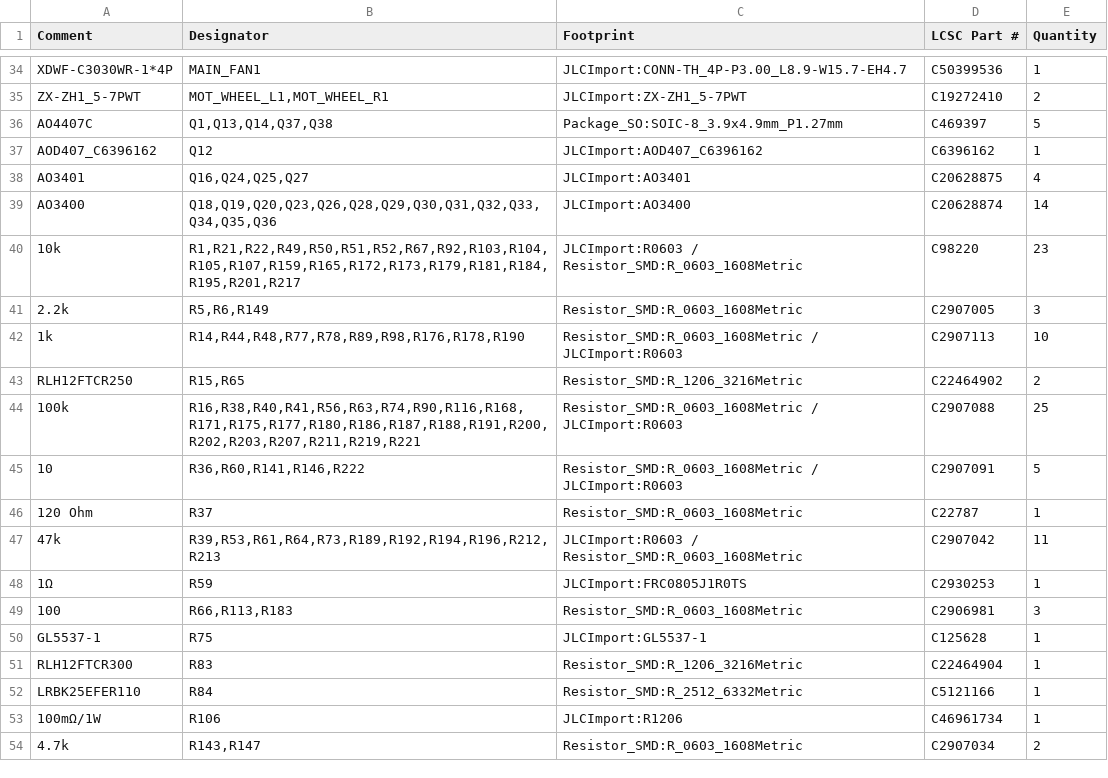
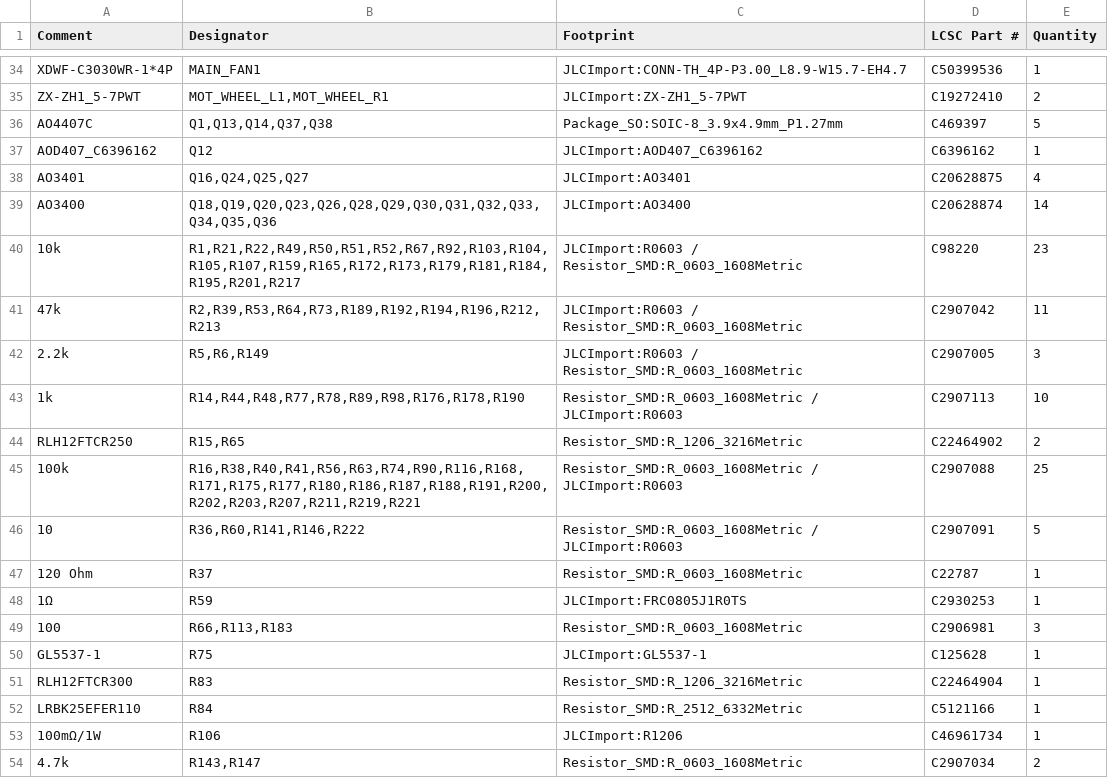
Before and after one commit to makerspet/oomwoo-pcb, a CSV file: kicad/main-phone/output/Main-bom.csv, drawn as a sheet; only a part is shown, gaps mark what is left out.

```diff
--- a/kicad/main-phone/output/Main-bom.csv
+++ b/kicad/main-phone/output/Main-bom.csv
@@ -40,3 +40,4 @@ AO3400,"Q18,Q19,Q20,Q23,Q26,Q28,Q29,Q30,Q31,Q32,Q33,Q34,Q35,Q36",JLCImport:AO340
 10k,"R1,R21,R22,R49,R50,R51,R52,R67,R92,R103,R104,R105,R107,R159,R165,R172,R173,R179,R181,R184,R195,R201,R217",JLCImport:R0603 / Resistor_SMD:R_0603_1608Metric,C98220,23
-2.2k,"R5,R6,R149",Resistor_SMD:R_0603_1608Metric,C2907005,3
+47k,"R2,R39,R53,R64,R73,R189,R192,R194,R196,R212,R213",JLCImport:R0603 / Resistor_SMD:R_0603_1608Metric,C2907042,11
+2.2k,"R5,R6,R149",JLCImport:R0603 / Resistor_SMD:R_0603_1608Metric,C2907005,3
 1k,"R14,R44,R48,R77,R78,R89,R98,R176,R178,R190",Resistor_SMD:R_0603_1608Metric / JLCImport:R0603,C2907113,10
@@ -46,3 +47,2 @@ RLH12FTCR250,"R15,R65",Resistor_SMD:R_1206_3216Metric,C22464902,2
 120 Ohm,R37,Resistor_SMD:R_0603_1608Metric,C22787,1
-47k,"R39,R53,R61,R64,R73,R189,R192,R194,R196,R212,R213",JLCImport:R0603 / Resistor_SMD:R_0603_1608Metric,C2907042,11
 1Ω,R59,JLCImport:FRC0805J1R0TS,C2930253,1
```
Also changed, not shown: 19 other files.
